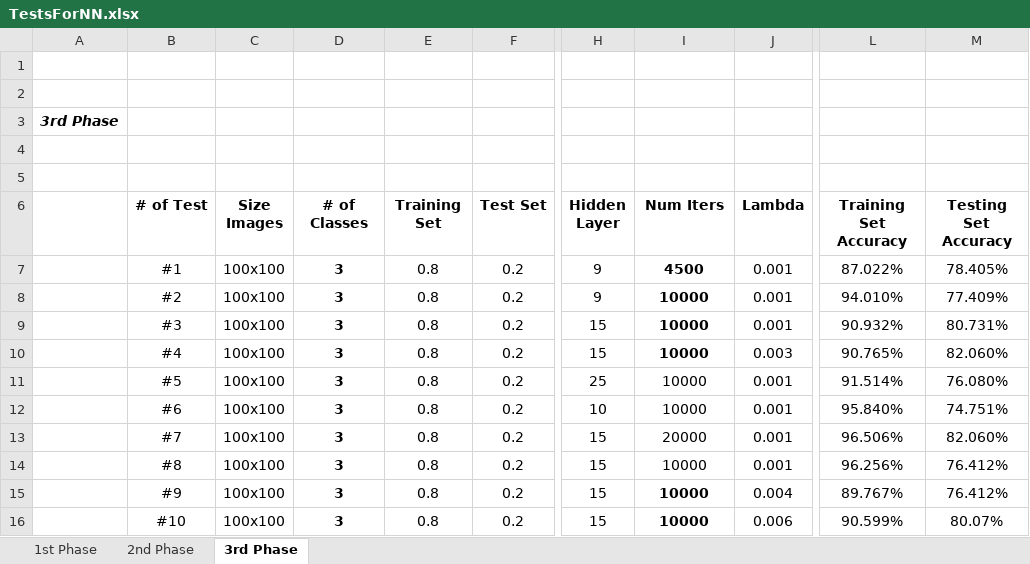
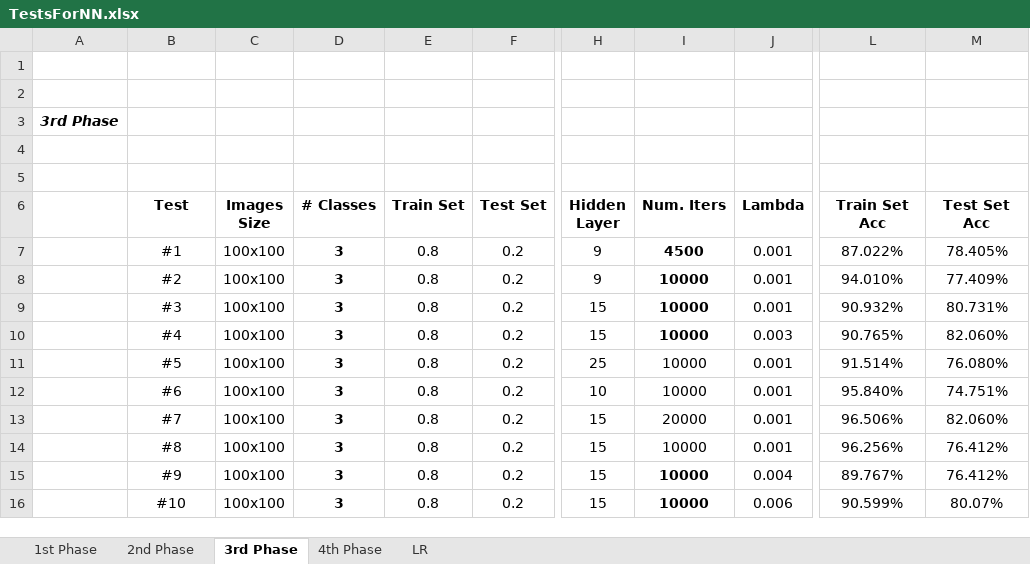
Before and after one commit to beatriztcosta/AA-Projeto1, an Excel workbook: TestsForNN.xlsx, sheet 3rd Phase, drawn as a sheet; only a part is shown, gaps mark what is left out; values as stored, in another font and other column widths than the file's, no borders; the diff names each change by its address in the sheet, - before the commit and + after, or states it on an @@ line.

Commit message:
Adds final details to the ML models and to the tests

```diff
--- a/TestsForNN.xlsx (sheet 3rd Phase)
+++ b/TestsForNN.xlsx (sheet 3rd Phase)
+sheet tab: 4th Phase
+sheet tab: LR
-B6: # of Test
+B6: Test
-C6: Size Images
+C6: Images Size
-D6: # of Classes
+D6: # Classes
-E6: Training Set
+E6: Train Set
-I6: Num Iters
+I6: Num. Iters
-L6: Training Set Accuracy
+L6: Train Set Acc
-M6: Testing Set Accuracy
+M6: Test Set Acc
```
Also changed, not shown: sheet 2nd Phase, 2 other files.
